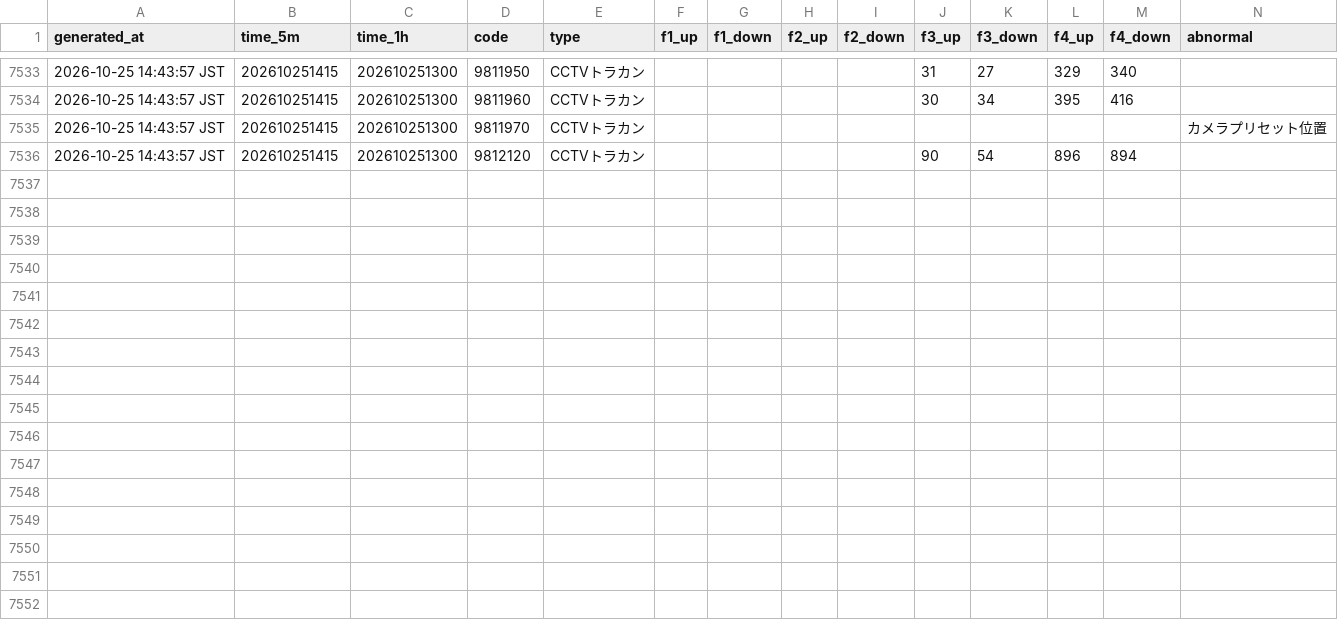
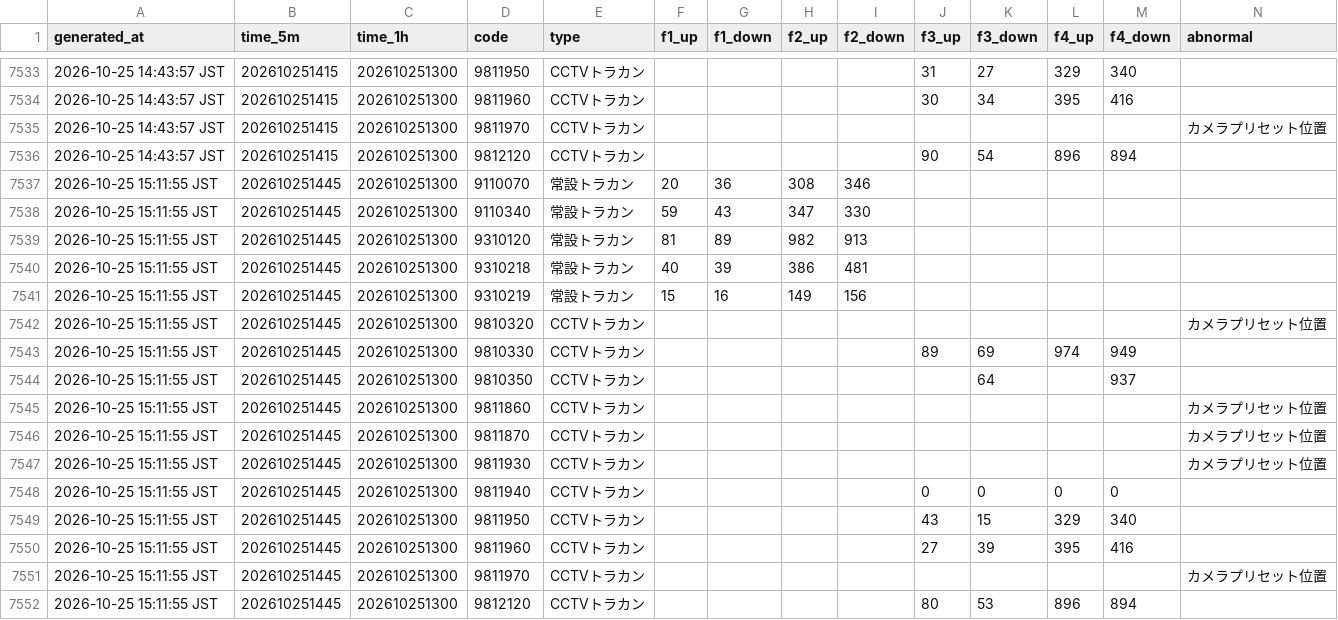
Before and after one commit to morimite2001/kagoshima-traffic-twin1, a CSV file: history/202610.csv, drawn as a sheet; only a part is shown, gaps mark what is left out.

```diff
--- a/history/202610.csv
+++ b/history/202610.csv
@@ -7536 +7536,17 @@
 2026-10-25 14:43:57 JST,202610251415,202610251300,9812120,CCTVトラカン,,,,,90,54,896,894,
+2026-10-25 15:11:55 JST,202610251445,202610251300,9110070,常設トラカン,20,36,308,346,,,,,
+2026-10-25 15:11:55 JST,202610251445,202610251300,9110340,常設トラカン,59,43,347,330,,,,,
+2026-10-25 15:11:55 JST,202610251445,202610251300,9310120,常設トラカン,81,89,982,913,,,,,
+2026-10-25 15:11:55 JST,202610251445,202610251300,9310218,常設トラカン,40,39,386,481,,,,,
+2026-10-25 15:11:55 JST,202610251445,202610251300,9310219,常設トラカン,15,16,149,156,,,,,
+2026-10-25 15:11:55 JST,202610251445,202610251300,9810320,CCTVトラカン,,,,,,,,,カメラプリセット位置
+2026-10-25 15:11:55 JST,202610251445,202610251300,9810330,CCTVトラカン,,,,,89,69,974,949,
+2026-10-25 15:11:55 JST,202610251445,202610251300,9810350,CCTVトラカン,,,,,,64,,937,
+2026-10-25 15:11:55 JST,202610251445,202610251300,9811860,CCTVトラカン,,,,,,,,,カメラプリセット位置
+2026-10-25 15:11:55 JST,202610251445,202610251300,9811870,CCTVトラカン,,,,,,,,,カメラプリセット位置
+2026-10-25 15:11:55 JST,202610251445,202610251300,9811930,CCTVトラカン,,,,,,,,,カメラプリセット位置
+2026-10-25 15:11:55 JST,202610251445,202610251300,9811940,CCTVトラカン,,,,,0,0,0,0,
+2026-10-25 15:11:55 JST,202610251445,202610251300,9811950,CCTVトラカン,,,,,43,15,329,340,
+2026-10-25 15:11:55 JST,202610251445,202610251300,9811960,CCTVトラカン,,,,,27,39,395,416,
+2026-10-25 15:11:55 JST,202610251445,202610251300,9811970,CCTVトラカン,,,,,,,,,カメラプリセット位置
+2026-10-25 15:11:55 JST,202610251445,202610251300,9812120,CCTVトラカン,,,,,80,53,896,894,
```
Also changed, not shown: 2 other files.
